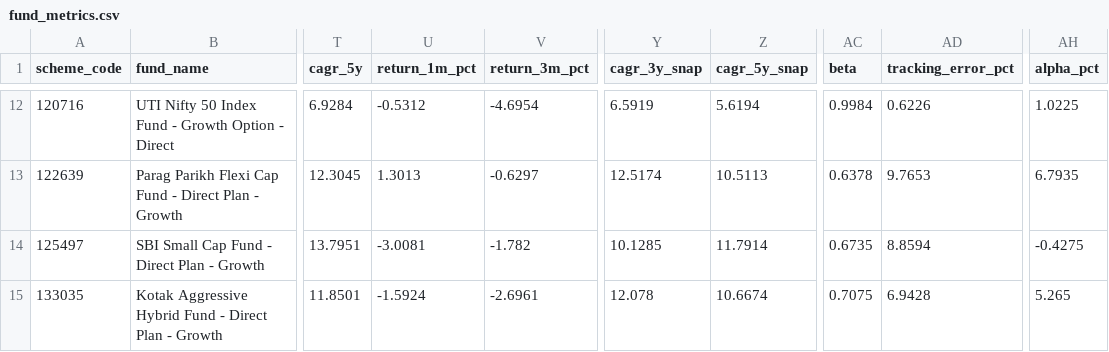
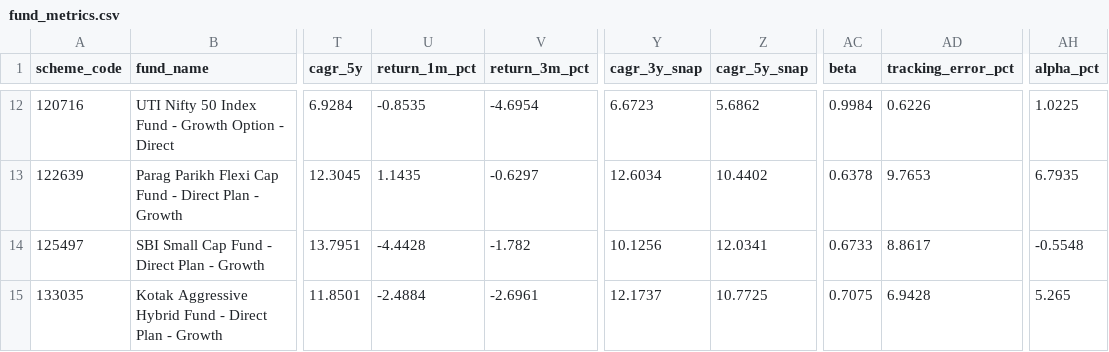
Before and after one commit to krishyadav-dev/Mutual_Fund_Dashboard, a CSV file: data/output/fund_metrics.csv, drawn as a sheet; only a part is shown, gaps mark what is left out; the diff covers the shown part only; the diff names each change by its address in the sheet, - before the commit and + after, or states it on an @@ line.

```diff
--- a/data/output/fund_metrics.csv
+++ b/data/output/fund_metrics.csv
-U12 (return_1m_pct): -0.5312
+U12 (return_1m_pct): -0.8535
-Y12 (cagr_3y_snap): 6.5919
+Y12 (cagr_3y_snap): 6.6723
-Z12 (cagr_5y_snap): 5.6194
+Z12 (cagr_5y_snap): 5.6862
-U13 (return_1m_pct): 1.3013
+U13 (return_1m_pct): 1.1435
-Y13 (cagr_3y_snap): 12.5174
+Y13 (cagr_3y_snap): 12.6034
-Z13 (cagr_5y_snap): 10.5113
+Z13 (cagr_5y_snap): 10.4402
-U14 (return_1m_pct): -3.0081
+U14 (return_1m_pct): -4.4428
-Y14 (cagr_3y_snap): 10.1285
+Y14 (cagr_3y_snap): 10.1256
-Z14 (cagr_5y_snap): 11.7914
+Z14 (cagr_5y_snap): 12.0341
-AC14 (beta): 0.6735
+AC14 (beta): 0.6733
-AD14 (tracking_error_pct): 8.8594
+AD14 (tracking_error_pct): 8.8617
-AH14 (alpha_pct): -0.4275
+AH14 (alpha_pct): -0.5548
-U15 (return_1m_pct): -1.5924
+U15 (return_1m_pct): -2.4884
-Y15 (cagr_3y_snap): 12.078
+Y15 (cagr_3y_snap): 12.1737
-Z15 (cagr_5y_snap): 10.6674
+Z15 (cagr_5y_snap): 10.7725
```
Also changed, not shown: 31 edited cells elsewhere in this file, data/cleaned/benchmark_data_clean.csv, data/cleaned/nav_snapshots_clean.csv, 3 other files.
